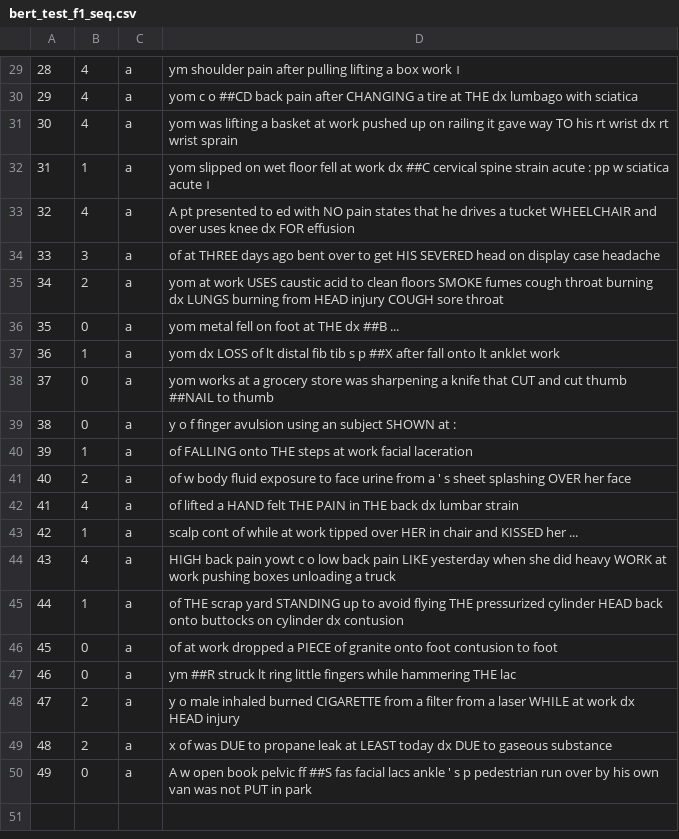
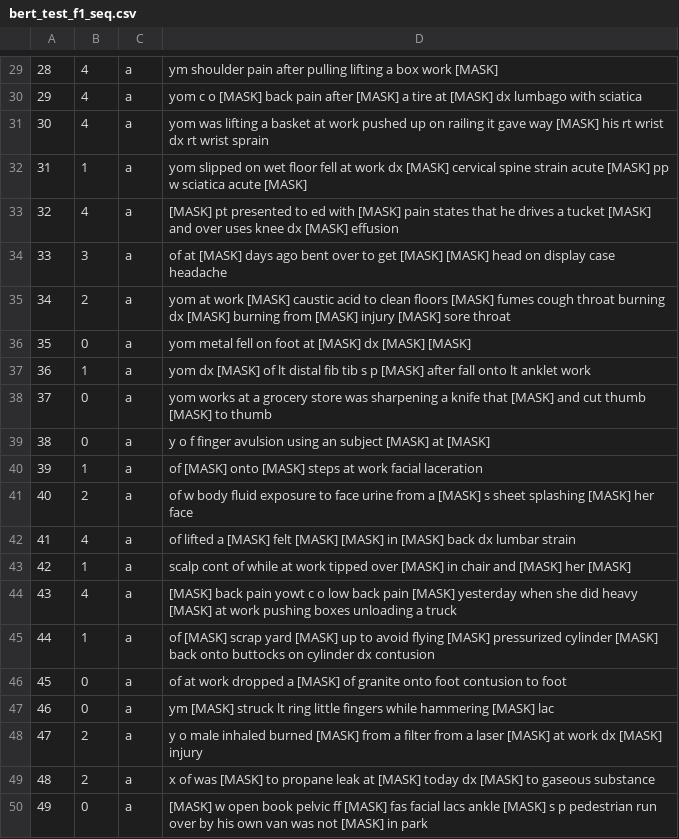
Before and after one commit to SOCR/DataSifterText, a CSV file: example/bert_test_f1_seq.csv, drawn as a sheet; only a part is shown, gaps mark what is left out; the diff covers the shown part only.

```diff
--- a/example/bert_test_f1_seq.csv
+++ b/example/bert_test_f1_seq.csv
@@ -29,22 +29,22 @@
-28,4,a,ym shoulder pain after pulling lifting a box work ।
-29,4,a,yom c o ##CD back pain after CHANGING a tire at THE dx lumbago with sciatica
-30,4,a,yom was lifting a basket at work pushed up on railing it gave way TO his rt wrist dx rt wrist sprain
-31,1,a,yom slipped on wet floor fell at work dx ##C cervical spine strain acute : pp w sciatica acute ।
-32,4,a,A pt presented to ed with NO pain states that he drives a tucket WHEELCHAIR and over uses knee dx FOR effusion
-33,3,a,of at THREE days ago bent over to get HIS SEVERED head on display case headache
-34,2,a,yom at work USES caustic acid to clean floors SMOKE fumes cough throat burning dx LUNGS burning from HEAD injury COUGH sore throat
-35,0,a,yom metal fell on foot at THE dx ##B ...
-36,1,a,yom dx LOSS of lt distal fib tib s p ##X after fall onto lt anklet work
-37,0,a,yom works at a grocery store was sharpening a knife that CUT and cut thumb ##NAIL to thumb
-38,0,a,y o f finger avulsion using an subject SHOWN at :
-39,1,a,of FALLING onto THE steps at work facial laceration
-40,2,a,of w body fluid exposure to face urine from a ' s sheet splashing OVER her face
-41,4,a,of lifted a HAND felt THE PAIN in THE back dx lumbar strain
-42,1,a,scalp cont of while at work tipped over HER in chair and KISSED her ...
-43,4,a,HIGH back pain yowt c o low back pain LIKE yesterday when she did heavy WORK at work pushing boxes unloading a truck
-44,1,a,of THE scrap yard STANDING up to avoid flying THE pressurized cylinder HEAD back onto buttocks on cylinder dx contusion
-45,0,a,of at work dropped a PIECE of granite onto foot contusion to foot
-46,0,a,ym ##R struck lt ring little fingers while hammering THE lac
-47,2,a,y o male inhaled burned CIGARETTE from a filter from a laser WHILE at work dx HEAD injury
-48,2,a,x of was DUE to propane leak at LEAST today dx DUE to gaseous substance
-49,0,a,A w open book pelvic ff ##S fas facial lacs ankle ' s p pedestrian run over by his own van was not PUT in park
+28,4,a,ym shoulder pain after pulling lifting a box work [MASK]
+29,4,a,yom c o [MASK] back pain after [MASK] a tire at [MASK] dx lumbago with sciatica
+30,4,a,yom was lifting a basket at work pushed up on railing it gave way [MASK] his rt wrist dx rt wrist sprain
+31,1,a,yom slipped on wet floor fell at work dx [MASK] cervical spine strain acute [MASK] pp w sciatica acute [MASK]
+32,4,a,[MASK] pt presented to ed with [MASK] pain states that he drives a tucket [MASK] and over uses knee dx [MASK] effusion
+33,3,a,of at [MASK] days ago bent over to get [MASK] [MASK] head on display case headache
+34,2,a,yom at work [MASK] caustic acid to clean floors [MASK] fumes cough throat burning dx [MASK] burning from [MASK] injury [MASK] sore throat
+35,0,a,yom metal fell on foot at [MASK] dx [MASK] [MASK]
+36,1,a,yom dx [MASK] of lt distal fib tib s p [MASK] after fall onto lt anklet work
+37,0,a,yom works at a grocery store was sharpening a knife that [MASK] and cut thumb [MASK] to thumb
+38,0,a,y o f finger avulsion using an subject [MASK] at [MASK]
+39,1,a,of [MASK] onto [MASK] steps at work facial laceration
+40,2,a,of w body fluid exposure to face urine from a [MASK] s sheet splashing [MASK] her face
+41,4,a,of lifted a [MASK] felt [MASK] [MASK] in [MASK] back dx lumbar strain
+42,1,a,scalp cont of while at work tipped over [MASK] in chair and [MASK] her [MASK]
+43,4,a,[MASK] back pain yowt c o low back pain [MASK] yesterday when she did heavy [MASK] at work pushing boxes unloading a truck
+44,1,a,of [MASK] scrap yard [MASK] up to avoid flying [MASK] pressurized cylinder [MASK] back onto buttocks on cylinder dx contusion
+45,0,a,of at work dropped a [MASK] of granite onto foot contusion to foot
+46,0,a,ym [MASK] struck lt ring little fingers while hammering [MASK] lac
+47,2,a,y o male inhaled burned [MASK] from a filter from a laser [MASK] at work dx [MASK] injury
+48,2,a,x of was [MASK] to propane leak at [MASK] today dx [MASK] to gaseous substance
+49,0,a,[MASK] w open book pelvic ff [MASK] fas facial lacs ankle [MASK] s p pedestrian run over by his own van was not [MASK] in park
```
Also changed, not shown: 28 edited cells elsewhere in this file, example/bert_test_f1_seq.tsv, 5 other files.
